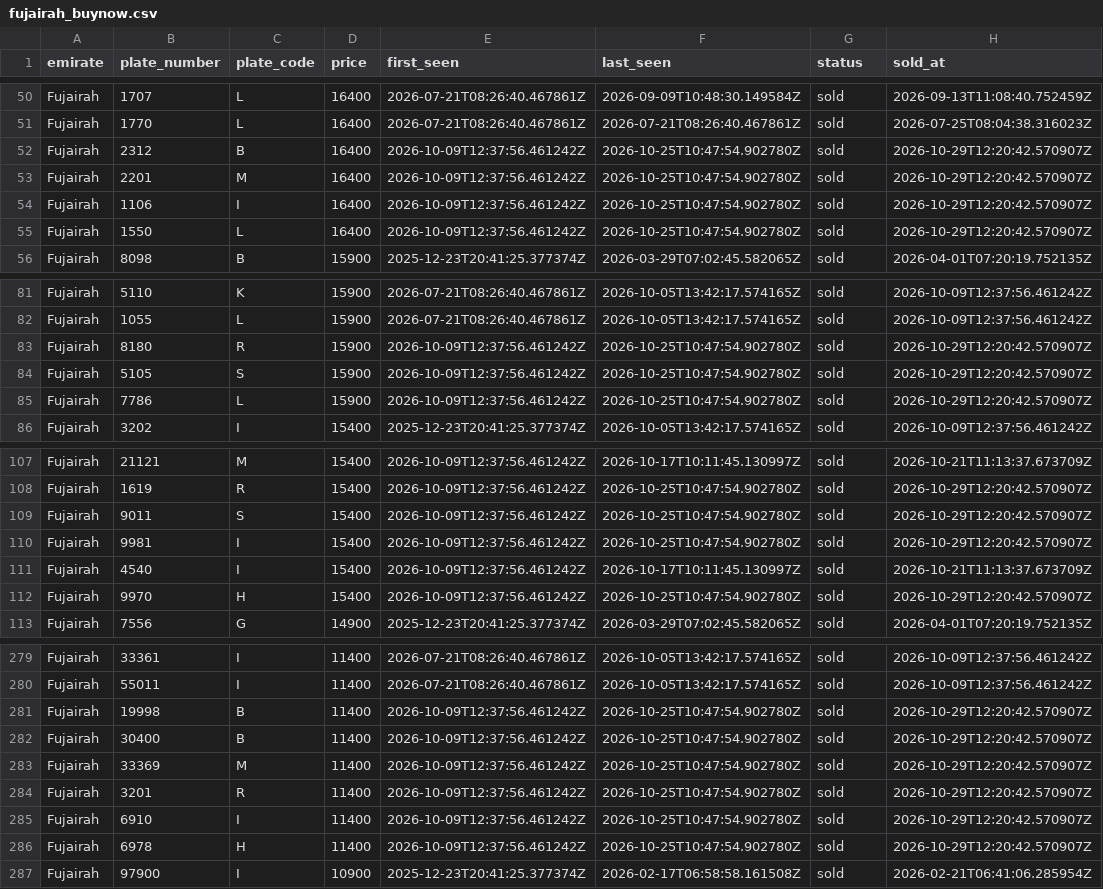
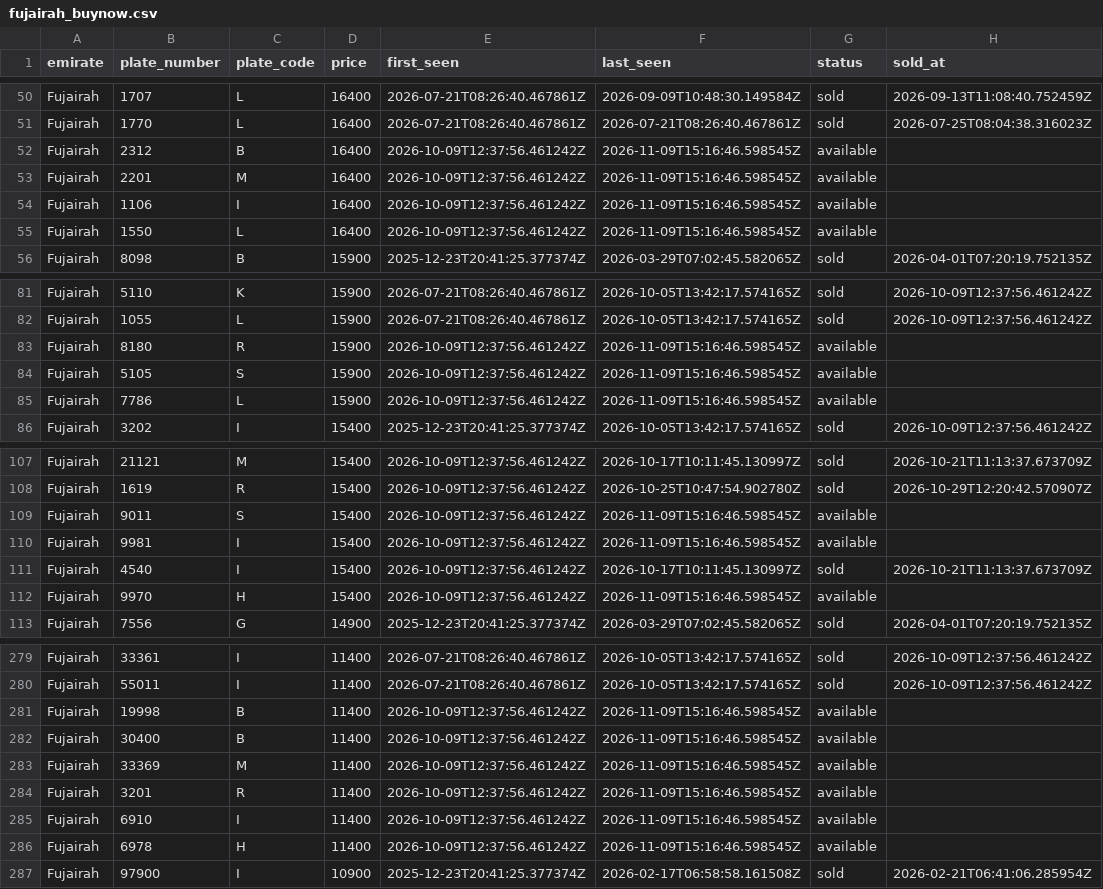
Before and after one commit to mdanfas/emirates-auction-scraper, a CSV file: data/buynow/fujairah_buynow.csv, drawn as a sheet; only a part is shown, gaps mark what is left out; the diff covers the shown part only.

```diff
--- a/data/buynow/fujairah_buynow.csv
+++ b/data/buynow/fujairah_buynow.csv
@@ -51,6 +51,6 @@ Fujairah,1707,L,16400,2026-07-21T08:26:40.467861Z,2026-09-09T10:48:30.149584Z,so
 Fujairah,1770,L,16400,2026-07-21T08:26:40.467861Z,2026-07-21T08:26:40.467861Z,sold,2026-07-25T08:04:38.316023Z
-Fujairah,2312,B,16400,2026-10-09T12:37:56.461242Z,2026-10-25T10:47:54.902780Z,sold,2026-10-29T12:20:42.570907Z
-Fujairah,2201,M,16400,2026-10-09T12:37:56.461242Z,2026-10-25T10:47:54.902780Z,sold,2026-10-29T12:20:42.570907Z
-Fujairah,1106,I,16400,2026-10-09T12:37:56.461242Z,2026-10-25T10:47:54.902780Z,sold,2026-10-29T12:20:42.570907Z
-Fujairah,1550,L,16400,2026-10-09T12:37:56.461242Z,2026-10-25T10:47:54.902780Z,sold,2026-10-29T12:20:42.570907Z
+Fujairah,2312,B,16400,2026-10-09T12:37:56.461242Z,2026-11-09T15:16:46.598545Z,available,
+Fujairah,2201,M,16400,2026-10-09T12:37:56.461242Z,2026-11-09T15:16:46.598545Z,available,
+Fujairah,1106,I,16400,2026-10-09T12:37:56.461242Z,2026-11-09T15:16:46.598545Z,available,
+Fujairah,1550,L,16400,2026-10-09T12:37:56.461242Z,2026-11-09T15:16:46.598545Z,available,
 Fujairah,8098,B,15900,2025-12-23T20:41:25.377374Z,2026-03-29T07:02:45.582065Z,sold,2026-04-01T07:20:19.752135Z
@@ -82,5 +82,5 @@ Fujairah,5110,K,15900,2026-07-21T08:26:40.467861Z,2026-10-05T13:42:17.574165Z,so
 Fujairah,1055,L,15900,2026-07-21T08:26:40.467861Z,2026-10-05T13:42:17.574165Z,sold,2026-10-09T12:37:56.461242Z
-Fujairah,8180,R,15900,2026-10-09T12:37:56.461242Z,2026-10-25T10:47:54.902780Z,sold,2026-10-29T12:20:42.570907Z
-Fujairah,5105,S,15900,2026-10-09T12:37:56.461242Z,2026-10-25T10:47:54.902780Z,sold,2026-10-29T12:20:42.570907Z
-Fujairah,7786,L,15900,2026-10-09T12:37:56.461242Z,2026-10-25T10:47:54.902780Z,sold,2026-10-29T12:20:42.570907Z
+Fujairah,8180,R,15900,2026-10-09T12:37:56.461242Z,2026-11-09T15:16:46.598545Z,available,
+Fujairah,5105,S,15900,2026-10-09T12:37:56.461242Z,2026-11-09T15:16:46.598545Z,available,
+Fujairah,7786,L,15900,2026-10-09T12:37:56.461242Z,2026-11-09T15:16:46.598545Z,available,
 Fujairah,3202,I,15400,2025-12-23T20:41:25.377374Z,2026-10-05T13:42:17.574165Z,sold,2026-10-09T12:37:56.461242Z
@@ -108,6 +108,6 @@ Fujairah,21121,M,15400,2026-10-09T12:37:56.461242Z,2026-10-17T10:11:45.130997Z,s
 Fujairah,1619,R,15400,2026-10-09T12:37:56.461242Z,2026-10-25T10:47:54.902780Z,sold,2026-10-29T12:20:42.570907Z
-Fujairah,9011,S,15400,2026-10-09T12:37:56.461242Z,2026-10-25T10:47:54.902780Z,sold,2026-10-29T12:20:42.570907Z
-Fujairah,9981,I,15400,2026-10-09T12:37:56.461242Z,2026-10-25T10:47:54.902780Z,sold,2026-10-29T12:20:42.570907Z
+Fujairah,9011,S,15400,2026-10-09T12:37:56.461242Z,2026-11-09T15:16:46.598545Z,available,
+Fujairah,9981,I,15400,2026-10-09T12:37:56.461242Z,2026-11-09T15:16:46.598545Z,available,
 Fujairah,4540,I,15400,2026-10-09T12:37:56.461242Z,2026-10-17T10:11:45.130997Z,sold,2026-10-21T11:13:37.673709Z
-Fujairah,9970,H,15400,2026-10-09T12:37:56.461242Z,2026-10-25T10:47:54.902780Z,sold,2026-10-29T12:20:42.570907Z
+Fujairah,9970,H,15400,2026-10-09T12:37:56.461242Z,2026-11-09T15:16:46.598545Z,available,
 Fujairah,7556,G,14900,2025-12-23T20:41:25.377374Z,2026-03-29T07:02:45.582065Z,sold,2026-04-01T07:20:19.752135Z
@@ -280,8 +280,8 @@ Fujairah,33361,I,11400,2026-07-21T08:26:40.467861Z,2026-10-05T13:42:17.574165Z,s
 Fujairah,55011,I,11400,2026-07-21T08:26:40.467861Z,2026-10-05T13:42:17.574165Z,sold,2026-10-09T12:37:56.461242Z
-Fujairah,19998,B,11400,2026-10-09T12:37:56.461242Z,2026-10-25T10:47:54.902780Z,sold,2026-10-29T12:20:42.570907Z
-Fujairah,30400,B,11400,2026-10-09T12:37:56.461242Z,2026-10-25T10:47:54.902780Z,sold,2026-10-29T12:20:42.570907Z
-Fujairah,33369,M,11400,2026-10-09T12:37:56.461242Z,2026-10-25T10:47:54.902780Z,sold,2026-10-29T12:20:42.570907Z
-Fujairah,3201,R,11400,2026-10-09T12:37:56.461242Z,2026-10-25T10:47:54.902780Z,sold,2026-10-29T12:20:42.570907Z
-Fujairah,6910,I,11400,2026-10-09T12:37:56.461242Z,2026-10-25T10:47:54.902780Z,sold,2026-10-29T12:20:42.570907Z
-Fujairah,6978,H,11400,2026-10-09T12:37:56.461242Z,2026-10-25T10:47:54.902780Z,sold,2026-10-29T12:20:42.570907Z
+Fujairah,19998,B,11400,2026-10-09T12:37:56.461242Z,2026-11-09T15:16:46.598545Z,available,
+Fujairah,30400,B,11400,2026-10-09T12:37:56.461242Z,2026-11-09T15:16:46.598545Z,available,
+Fujairah,33369,M,11400,2026-10-09T12:37:56.461242Z,2026-11-09T15:16:46.598545Z,available,
+Fujairah,3201,R,11400,2026-10-09T12:37:56.461242Z,2026-11-09T15:16:46.598545Z,available,
+Fujairah,6910,I,11400,2026-10-09T12:37:56.461242Z,2026-11-09T15:16:46.598545Z,available,
+Fujairah,6978,H,11400,2026-10-09T12:37:56.461242Z,2026-11-09T15:16:46.598545Z,available,
 Fujairah,97900,I,10900,2025-12-23T20:41:25.377374Z,2026-02-17T06:58:58.161508Z,sold,2026-02-21T06:41:06.285954Z
```
Also changed, not shown: 2 added rows and 60 edited cells elsewhere in this file, data/buynow/ajman_buynow.csv, data/buynow/rak_buynow.csv, 3 other files.
